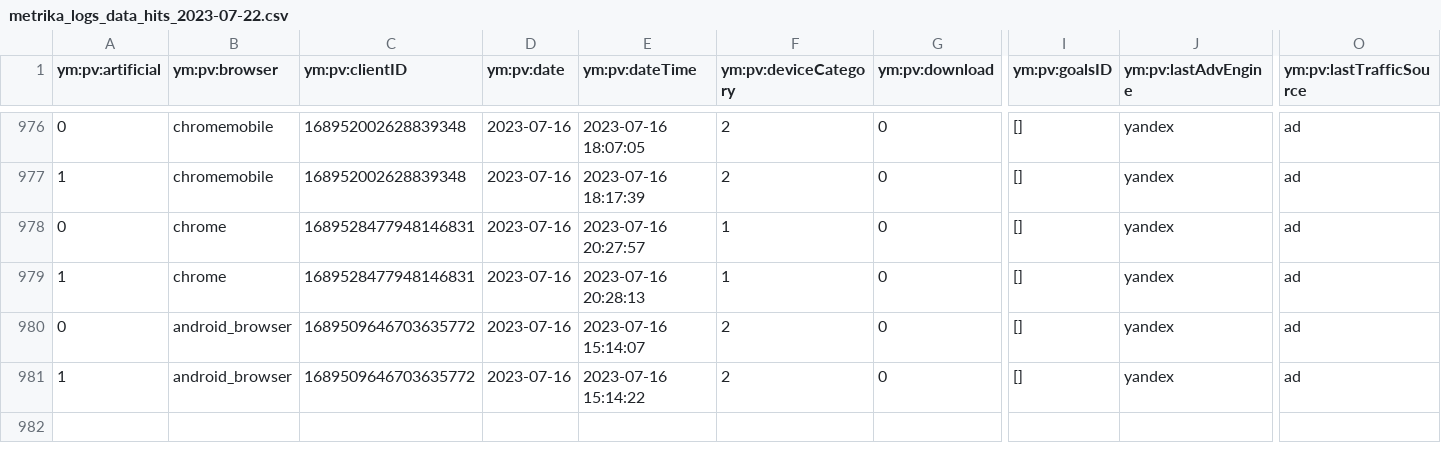
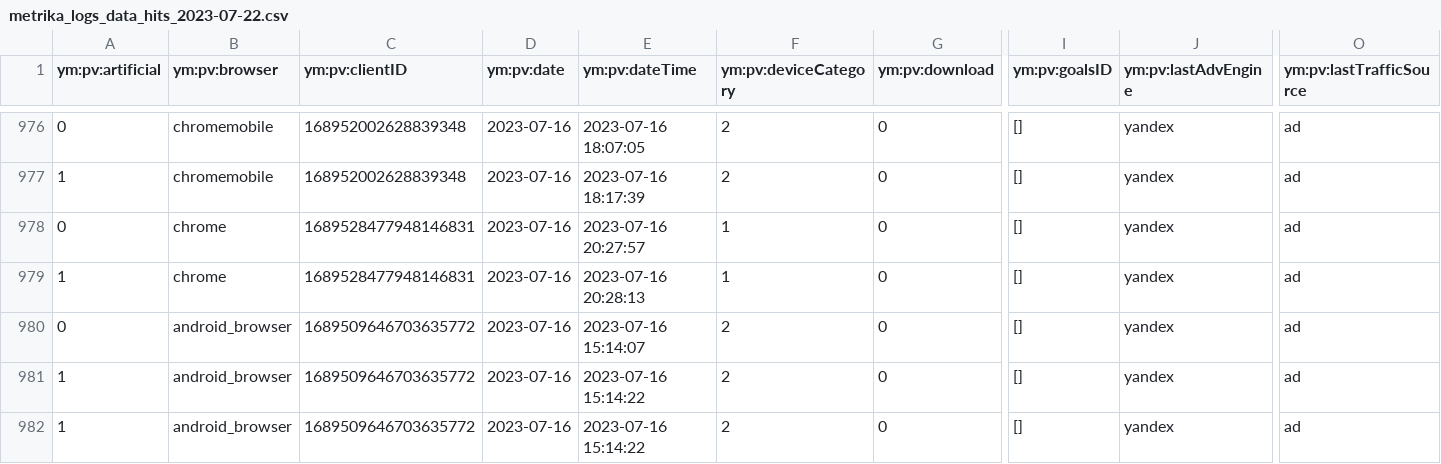
Before and after one commit to igordenisov2023/chatGPT2, a CSV file: metrika_logs_data_hits_2023-07-22.csv, drawn as a sheet; only a part is shown, gaps mark what is left out; rows hold the shown columns only; the diff names each change by its address in the sheet, - before the commit and + after, or states it on an @@ line.

Commit message:
Update metrika_logs_data_hits_2023-07-22.csv

```diff
--- a/metrika_logs_data_hits_2023-07-22.csv
+++ b/metrika_logs_data_hits_2023-07-22.csv
+row 982: 1 | android_browser | 1689509646703635772 | 2023-07-16 | 2023-07-16 15:14:22 | 2 | 0 | [] | yandex | ad
```
